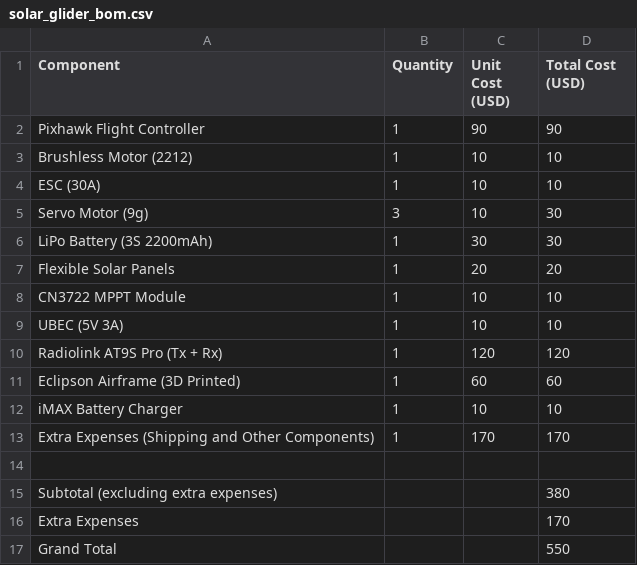
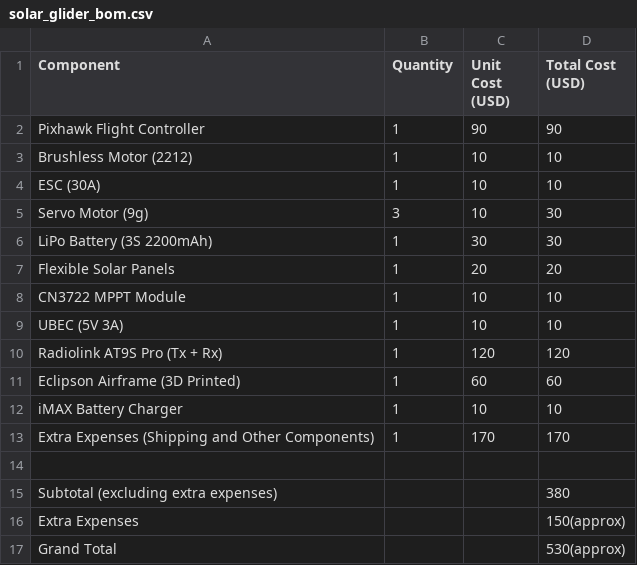
Before and after one commit to kaviyasuriya10-bot/solar-powered-autonomous-glider, a CSV file: solar_glider_bom.csv, drawn as a sheet.

Commit message:
Revise total costs and extra expenses in BOM
Updated the total costs and extra expenses in the BOM.

```diff
--- a/solar_glider_bom.csv
+++ b/solar_glider_bom.csv
@@ -15,3 +15,3 @@ Extra Expenses (Shipping and Other Components),1,170,170
 Subtotal (excluding extra expenses),,,380
-Extra Expenses,,,170
-Grand Total,,,550
+Extra Expenses,,,150(approx)
+Grand Total,,,530(approx)
```
